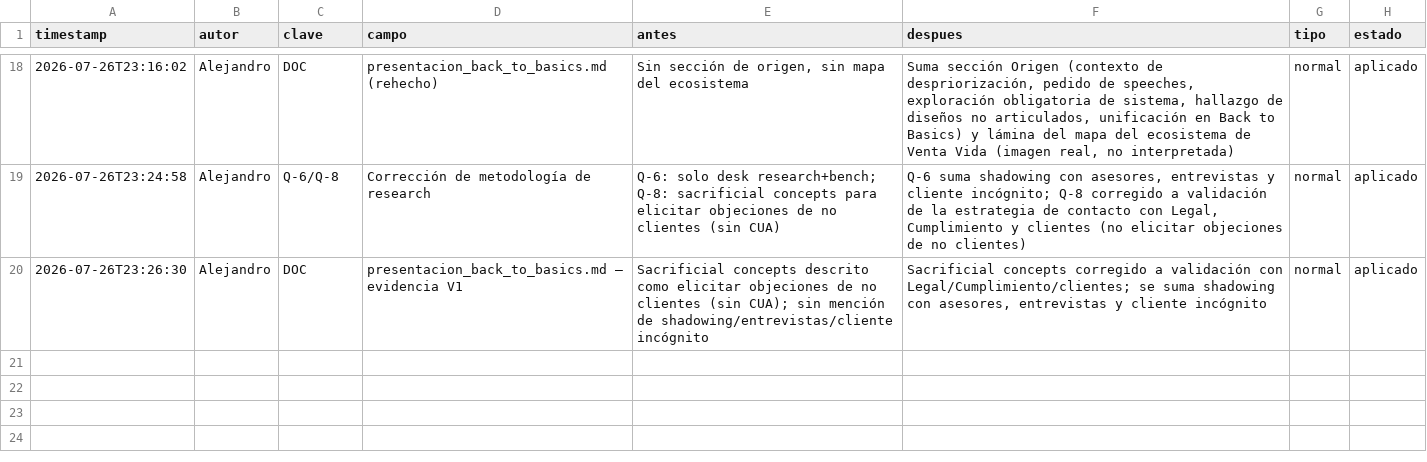
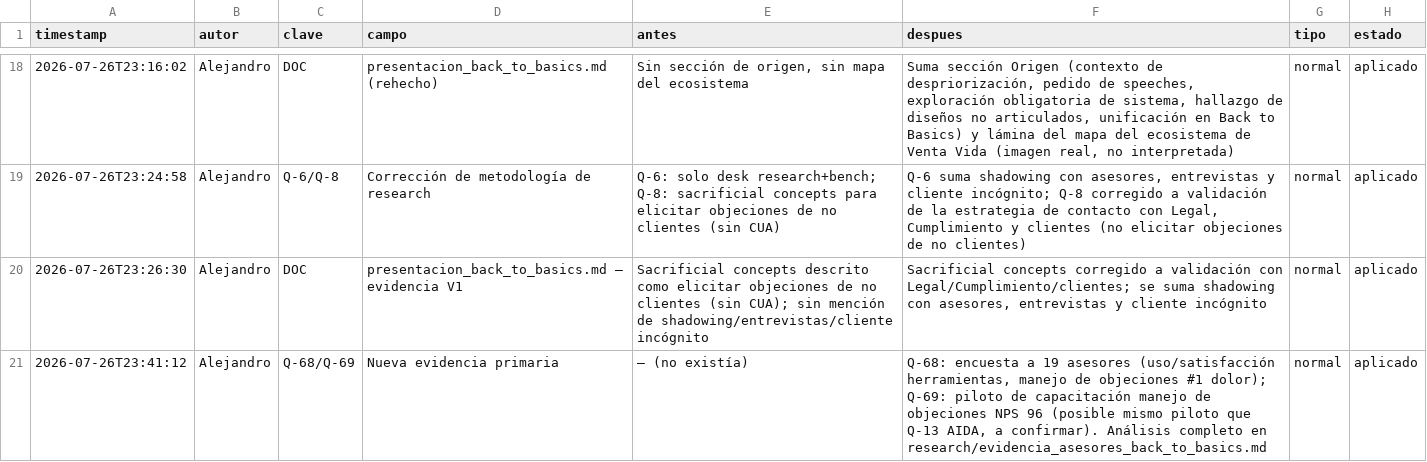
Before and after one commit to Rumipyramid/Machine_Learning, a CSV file: reportes/historial/CAMBIOS.csv, drawn as a sheet; only a part is shown, gaps mark what is left out.

```diff
--- a/reportes/historial/CAMBIOS.csv
+++ b/reportes/historial/CAMBIOS.csv
@@ -20 +20,2 @@ timestamp,autor,clave,campo,antes,despues,tipo,estado
 2026-07-26T23:26:30,Alejandro,DOC,presentacion_back_to_basics.md — evidencia V1,Sacrificial concepts descrito como elicitar objeciones de no clientes (sin CUA); sin mención de shadowing/entrevistas/cliente incógnito,"Sacrificial concepts corregido a validación con Legal/Cumplimiento/clientes; se suma shadowing con asesores, entrevistas y cliente incógnito",normal,aplicado
+2026-07-26T23:41:12,Alejandro,Q-68/Q-69,Nueva evidencia primaria,— (no existía),"Q-68: encuesta a 19 asesores (uso/satisfacción herramientas, manejo de objeciones #1 dolor); Q-69: piloto de capacitación manejo de objeciones NPS 96 (posible mismo piloto que Q-13 AIDA, a confirmar). Análisis completo en research/evidencia_asesores_back_to_basics.md",normal,aplicado
```
Also changed, not shown: 4 other files.
